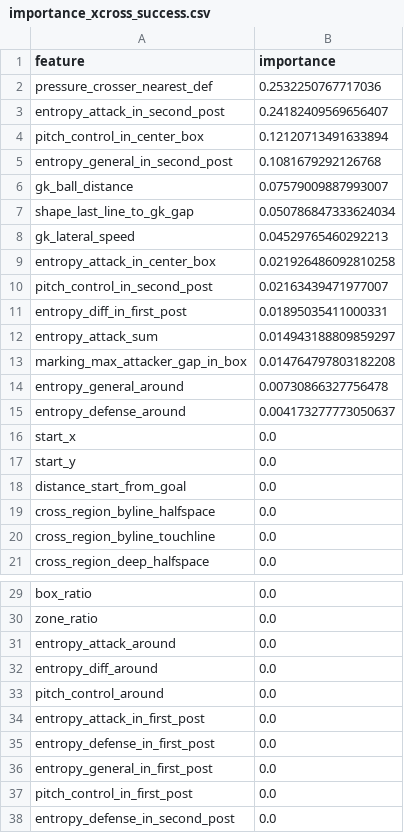
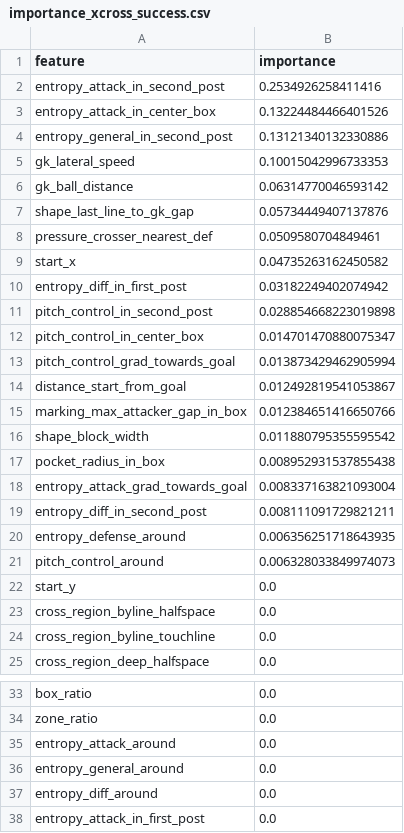
Before and after one commit to Jalzn/xcross, a CSV file: artifacts/reports/metrics/importance_xcross_success.csv, drawn as a sheet; only a part is shown, gaps mark what is left out; the shorter side is filled out with more unchanged rows; the diff covers the shown part only.

```diff
--- a/artifacts/reports/metrics/importance_xcross_success.csv
+++ b/artifacts/reports/metrics/importance_xcross_success.csv
@@ -1,19 +1,23 @@
 feature,importance
-pressure_crosser_nearest_def,0.2532250767717036
-entropy_attack_in_second_post,0.24182409569656407
-pitch_control_in_center_box,0.12120713491633894
-entropy_general_in_second_post,0.1081679292126768
-gk_ball_distance,0.07579009887993007
-shape_last_line_to_gk_gap,0.050786847333624034
-gk_lateral_speed,0.04529765460292213
-entropy_attack_in_center_box,0.021926486092810258
-pitch_control_in_second_post,0.02163439471977007
-entropy_diff_in_first_post,0.01895035411000331
-entropy_attack_sum,0.014943188809859297
-marking_max_attacker_gap_in_box,0.014764797803182208
-entropy_general_around,0.00730866327756478
-entropy_defense_around,0.004173277773050637
-start_x,0.0
+entropy_attack_in_second_post,0.2534926258411416
+entropy_attack_in_center_box,0.13224484466401526
+entropy_general_in_second_post,0.13121340132330886
+gk_lateral_speed,0.10015042996733353
+gk_ball_distance,0.06314770046593142
+shape_last_line_to_gk_gap,0.05734449407137876
+pressure_crosser_nearest_def,0.0509580704849461
+start_x,0.04735263162450582
+entropy_diff_in_first_post,0.03182249402074942
+pitch_control_in_second_post,0.028854668223019898
+pitch_control_in_center_box,0.014701470880075347
+pitch_control_grad_towards_goal,0.013873429462905994
+distance_start_from_goal,0.012492819541053867
+marking_max_attacker_gap_in_box,0.012384651416650766
+shape_block_width,0.011880795355595542
+pocket_radius_in_box,0.008952931537855438
+entropy_attack_grad_towards_goal,0.008337163821093004
+entropy_diff_in_second_post,0.008111091729821211
+entropy_defense_around,0.006356251718643935
+pitch_control_around,0.006328033849974073
 start_y,0.0
-distance_start_from_goal,0.0
 cross_region_byline_halfspace,0.0
@@ -31,4 +35,4 @@ zone_ratio,0.0
 entropy_attack_around,0.0
+entropy_general_around,0.0
 entropy_diff_around,0.0
-pitch_control_around,0.0
 entropy_attack_in_first_post,0.0
```
Also changed, not shown: 1 added row and 5 removed rows elsewhere in this file, artifacts/reports/metrics/importance_xcross_shot.csv, artifacts/reports/metrics/importance_xcrossot_shot.csv, 53 other files.
